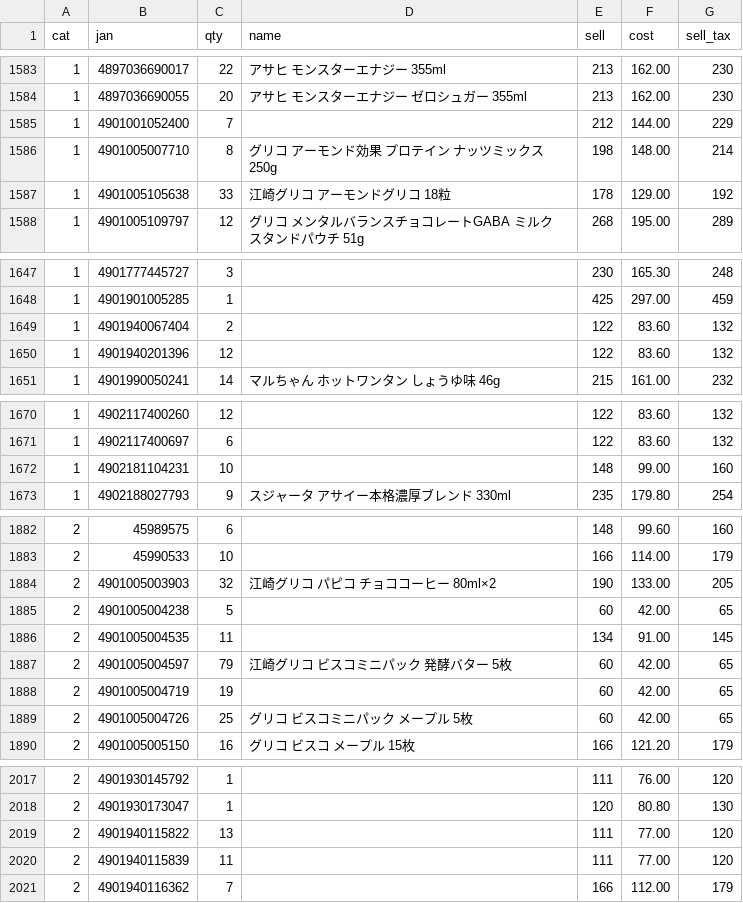
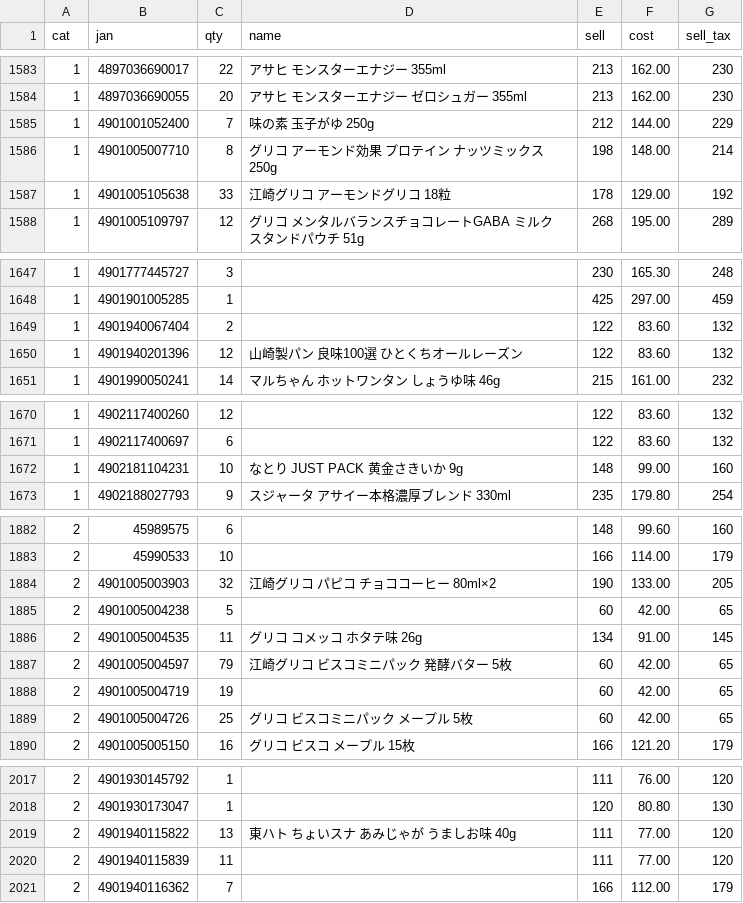
Before and after one commit to kshop-collab/kshop-ledger, a CSV file: ledger_master.csv, drawn as a sheet; only a part is shown, gaps mark what is left out; the diff covers the shown part only.

Commit message:
Update ledger_master.csv (737 named products)

```diff
--- a/ledger_master.csv
+++ b/ledger_master.csv
@@ -1584,3 +1584,3 @@
 "1","4897036690055","20","アサヒ モンスターエナジー ゼロシュガー 355ml","213","162.00","230"
-"1","4901001052400","7","","212","144.00","229"
+"1","4901001052400","7","味の素 玉子がゆ 250g","212","144.00","229"
 "1","4901005007710","8","グリコ アーモンド効果 プロテイン ナッツミックス 250g","198","148.00","214"
@@ -1649,3 +1649,3 @@
 "1","4901940067404","2","","122","83.60","132"
-"1","4901940201396","12","","122","83.60","132"
+"1","4901940201396","12","山崎製パン 良味100選 ひとくちオールレーズン","122","83.60","132"
 "1","4901990050241","14","マルちゃん ホットワンタン しょうゆ味 46g","215","161.00","232"
@@ -1671,3 +1671,3 @@
 "1","4902117400697","6","","122","83.60","132"
-"1","4902181104231","10","","148","99.00","160"
+"1","4902181104231","10","なとり JUST PACK 黄金さきいか 9g","148","99.00","160"
 "1","4902188027793","9","スジャータ アサイー本格濃厚ブレンド 330ml","235","179.80","254"
@@ -1885,3 +1885,3 @@
 "2","4901005004238","5","","60","42.00","65"
-"2","4901005004535","11","","134","91.00","145"
+"2","4901005004535","11","グリコ コメッコ ホタテ味 26g","134","91.00","145"
 "2","4901005004597","79","江崎グリコ ビスコミニパック 発酵バター 5枚","60","42.00","65"
@@ -2018,3 +2018,3 @@
 "2","4901930173047","1","","120","80.80","130"
-"2","4901940115822","13","","111","77.00","120"
+"2","4901940115822","13","東ハト ちょいスナ あみじゃが うましお味 40g","111","77.00","120"
 "2","4901940115839","11","","111","77.00","120"
```
Also changed, not shown: 3 edited cells elsewhere in this file.
